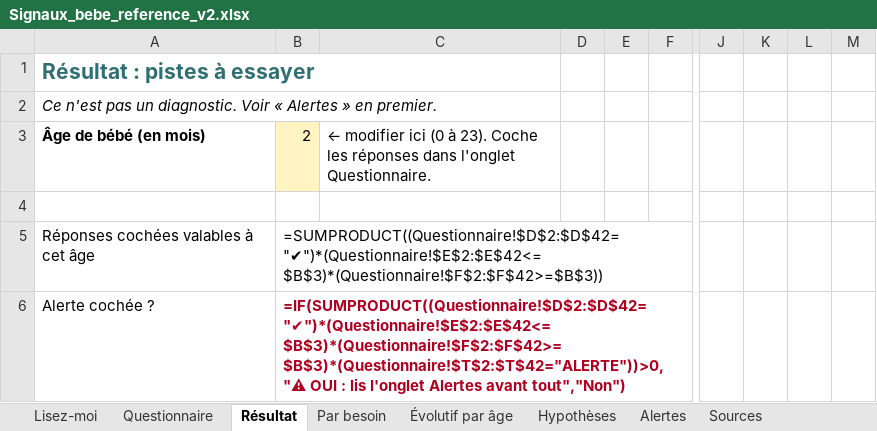
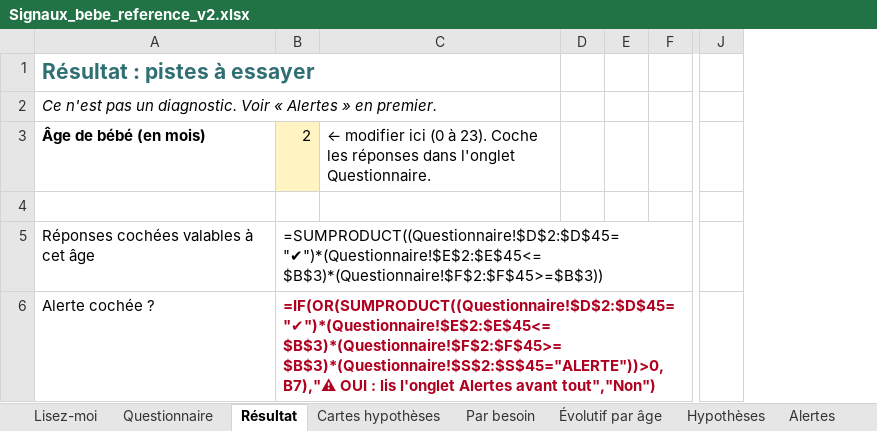
Before and after one commit to Lauratrll/App-B-b-, an Excel workbook: content/signaux-bebe/Signaux_bebe_reference_v2.xlsx, sheet Résultat, drawn as a sheet; only a part is shown, gaps mark what is left out; values as stored, in another font and other column widths than the file's, no borders; formulas without a stored value are shown as written; removed rows and columns are numbered as before the commit, all else as after; the diff covers the shown part only; the diff names each change by its address in the sheet, - before the commit and + after, or states it on an @@ line.

```diff
--- a/content/signaux-bebe/Signaux_bebe_reference_v2.xlsx (sheet Résultat)
+++ b/content/signaux-bebe/Signaux_bebe_reference_v2.xlsx (sheet Résultat)
+sheet tab: Cartes hypothèses
-column C, row 3: ← modifier ici (0 à 23). Coche les réponses dans l'onglet Questionnaire.
-column D, empty
+column C, row 3: ← modifier ici (0 à 23). Coche les réponses dans l'onglet Questionnaire.
+column D, empty
-column K, empty
-column L, empty
-column M, empty
-B5: =SUMPRODUCT((Questionnaire!$D$2:$D$42="✔")*(Questionnaire!$E$2:$E$42<=$B$3)*(Questionnaire!$F$2:$F$42>=$B$3))
+B5: =SUMPRODUCT((Questionnaire!$D$2:$D$45="✔")*(Questionnaire!$E$2:$E$45<=$B$3)*(Questionnaire!$F$2:$F$45>=$B$3))
-B6: =IF(SUMPRODUCT((Questionnaire!$D$2:$D$42="✔")*(Questionnaire!$E$2:$E$42<=$B$3)*(Questionnaire!$F$2:$F$42>=$B$3)*(Questionnaire!$T$2:$T$42="ALERTE"))>0,"⚠ OUI :…
+B6: =IF(OR(SUMPRODUCT((Questionnaire!$D$2:$D$45="✔")*(Questionnaire!$E$2:$E$45<=$B$3)*(Questionnaire!$F$2:$F$45>=$B$3)*(Questionnaire!$S$2:$S$45="ALERTE"))>0,B7),"⚠ OUI :…
```
Also changed, not shown: 1 added row, 1 removed row and 13 edited cells elsewhere in this sheet, sheet Questionnaire, sheet Par besoin, sheet Alertes, sheet Lisez-moi, 10 other files.
